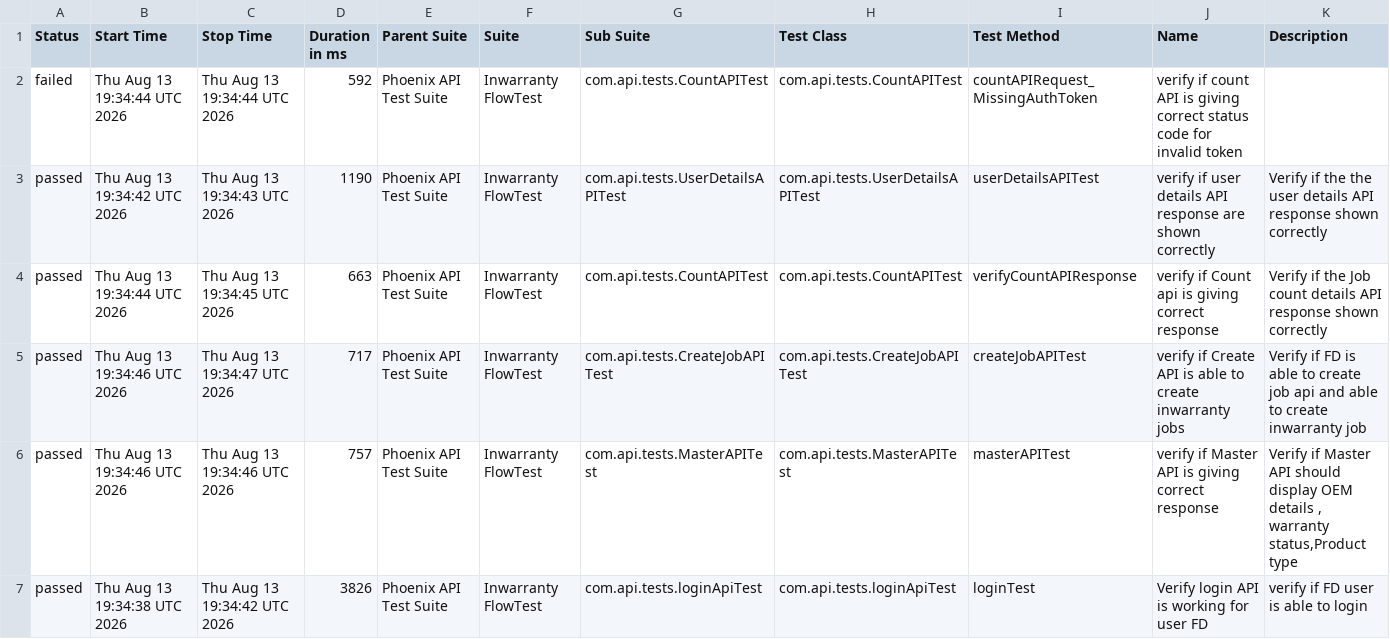
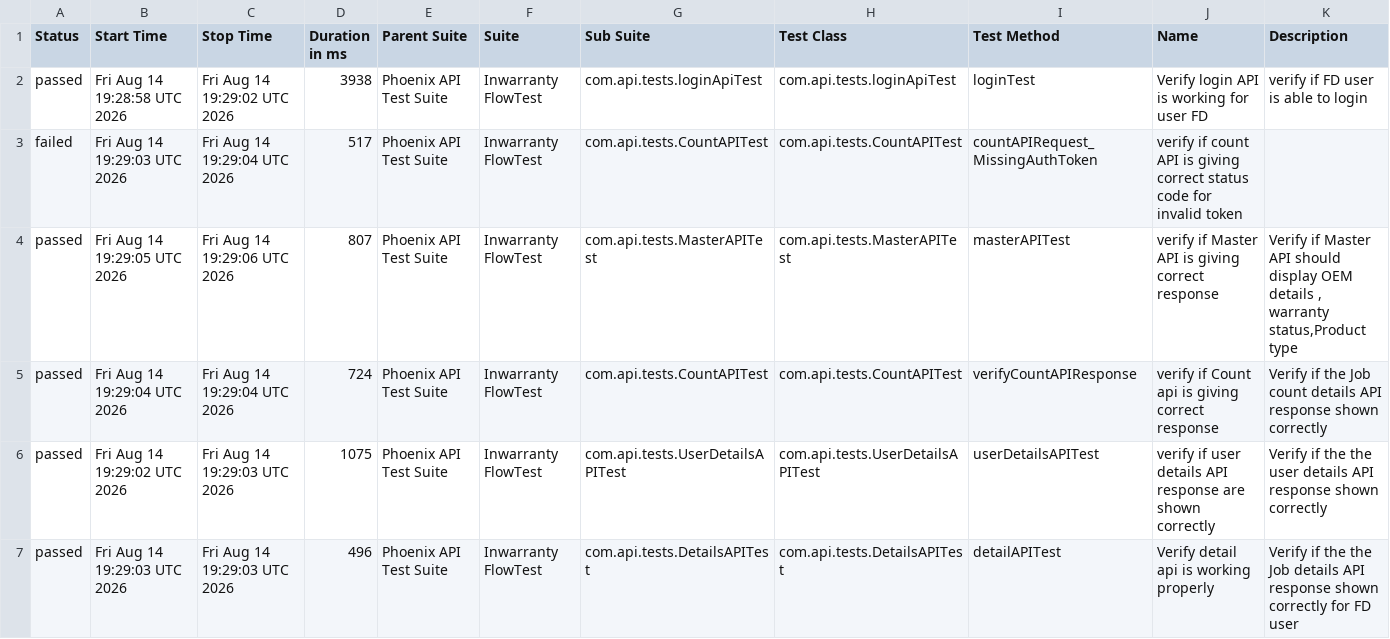
Before and after one commit to iamsourabh434/PhoenixTestAutomationFramework, a CSV file: data/suites.csv, drawn as a sheet; only a part is shown; the diff covers the shown part only.

```diff
--- a/data/suites.csv
+++ b/data/suites.csv
@@ -1,7 +1,7 @@
 "Status","Start Time","Stop Time","Duration in ms","Parent Suite","Suite","Sub Suite","Test Class","Test Method","Name","Description"
-"failed","Thu Aug 13 19:34:44 UTC 2026","Thu Aug 13 19:34:44 UTC 2026","592","Phoenix API Test Suite","Inwarranty FlowTest","com.api.tests.CountAPITest","com.api.tests.CountAPITest","countAPIRequest_MissingAuthToken","verify if count API is giving correct status code for invalid token",""
-"passed","Thu Aug 13 19:34:42 UTC 2026","Thu Aug 13 19:34:43 UTC 2026","1190","Phoenix API Test Suite","Inwarranty FlowTest","com.api.tests.UserDetailsAPITest","com.api.tests.UserDetailsAPITest","userDetailsAPITest","verify if user details API response are shown correctly","Verify if the the user details API response shown correctly"
-"passed","Thu Aug 13 19:34:44 UTC 2026","Thu Aug 13 19:34:45 UTC 2026","663","Phoenix API Test Suite","Inwarranty FlowTest","com.api.tests.CountAPITest","com.api.tests.CountAPITest","verifyCountAPIResponse","verify if Count api is giving correct response","Verify if the Job count details API response shown correctly "
-"passed","Thu Aug 13 19:34:46 UTC 2026","Thu Aug 13 19:34:47 UTC 2026","717","Phoenix API Test Suite","Inwarranty FlowTest","com.api.tests.CreateJobAPITest","com.api.tests.CreateJobAPITest","createJobAPITest","verify if Create API is able to create inwarranty jobs","Verify if FD is able to create job api and able to create inwarranty job"
-"passed","Thu Aug 13 19:34:46 UTC 2026","Thu Aug 13 19:34:46 UTC 2026","757","Phoenix API Test Suite","Inwarranty FlowTest","com.api.tests.MasterAPITest","com.api.tests.MasterAPITest","masterAPITest","verify if Master API is giving correct response","Verify if Master API should display OEM details , warranty status,Product type"
-"passed","Thu Aug 13 19:34:38 UTC 2026","Thu Aug 13 19:34:42 UTC 2026","3826","Phoenix API Test Suite","Inwarranty FlowTest","com.api.tests.loginApiTest","com.api.tests.loginApiTest","loginTest","Verify login API is working for user FD","verify if FD user is able to login"
+"passed","Fri Aug 14 19:28:58 UTC 2026","Fri Aug 14 19:29:02 UTC 2026","3938","Phoenix API Test Suite","Inwarranty FlowTest","com.api.tests.loginApiTest","com.api.tests.loginApiTest","loginTest","Verify login API is working for user FD","verify if FD user is able to login"
+"failed","Fri Aug 14 19:29:03 UTC 2026","Fri Aug 14 19:29:04 UTC 2026","517","Phoenix API Test Suite","Inwarranty FlowTest","com.api.tests.CountAPITest","com.api.tests.CountAPITest","countAPIRequest_MissingAuthToken","verify if count API is giving correct status code for invalid token",""
+"passed","Fri Aug 14 19:29:05 UTC 2026","Fri Aug 14 19:29:06 UTC 2026","807","Phoenix API Test Suite","Inwarranty FlowTest","com.api.tests.MasterAPITest","com.api.tests.MasterAPITest","masterAPITest","verify if Master API is giving correct response","Verify if Master API should display OEM details , warranty status,Product type"
+"passed","Fri Aug 14 19:29:04 UTC 2026","Fri Aug 14 19:29:04 UTC 2026","724","Phoenix API Test Suite","Inwarranty FlowTest","com.api.tests.CountAPITest","com.api.tests.CountAPITest","verifyCountAPIResponse","verify if Count api is giving correct response","Verify if the Job count details API response shown correctly "
+"passed","Fri Aug 14 19:29:02 UTC 2026","Fri Aug 14 19:29:03 UTC 2026","1075","Phoenix API Test Suite","Inwarranty FlowTest","com.api.tests.UserDetailsAPITest","com.api.tests.UserDetailsAPITest","userDetailsAPITest","verify if user details API response are shown correctly","Verify if the the user details API response shown correctly"
+"passed","Fri Aug 14 19:29:03 UTC 2026","Fri Aug 14 19:29:03 UTC 2026","496","Phoenix API Test Suite","Inwarranty FlowTest","com.api.tests.DetailsAPITest","com.api.tests.DetailsAPITest","detailAPITest","Verify detail api is working properly","Verify if the the Job details API response shown correctly for FD user"
```
Also changed, not shown: 11 edited cells elsewhere in this file, data/behaviors.csv, 53 other files.
